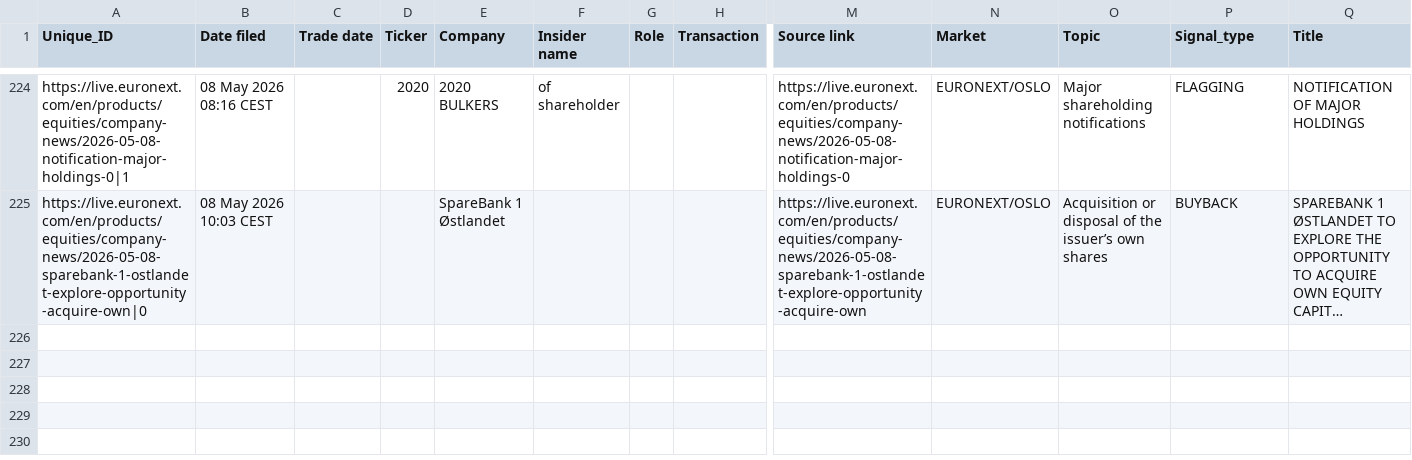
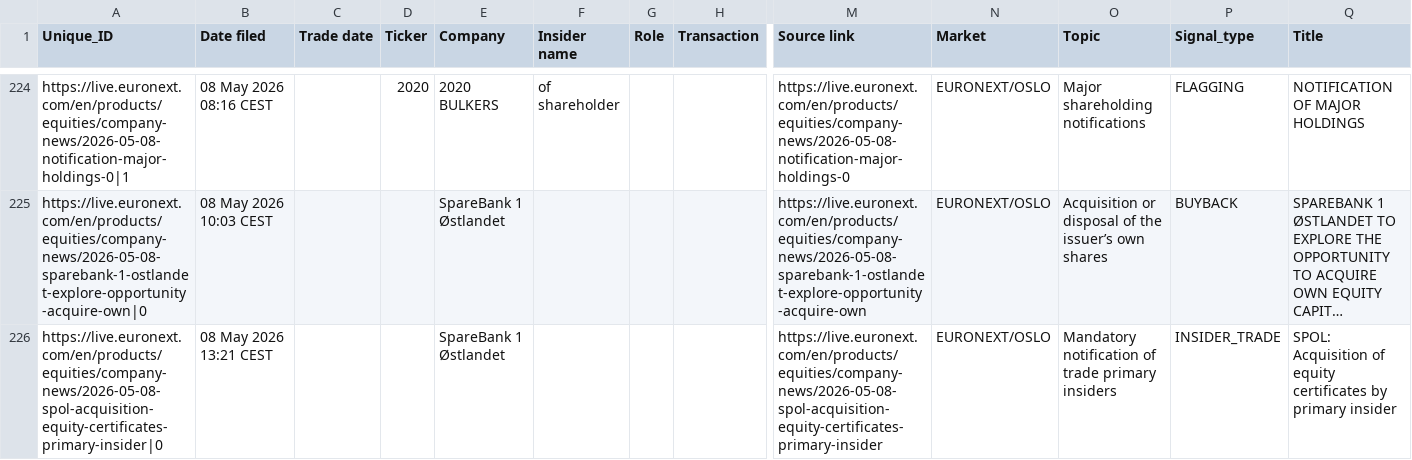
Before and after one commit to mariuslandmark-ai/insider-tracker-no, a CSV file: data/insider_trades.csv, drawn as a sheet; only a part is shown, gaps mark what is left out; long unchanged cells end in …; rows hold the shown columns only; the diff names each change by its address in the sheet, - before the commit and + after, or states it on an @@ line.

```diff
--- a/data/insider_trades.csv
+++ b/data/insider_trades.csv
+row 226: https://live.euronext.com/en/products/equities/company-news/2026-05-08-spol-acquisition-equity-certificates-primary-insider|0 | 08 May 2026 13:21 CEST |  |  | SpareBank 1 Østlandet |  |  |  | https://live.euronext.com/en/products/equities/company-news/2026-05-08-spol-acquisition-equity-certificates-primary-insider | EURONEXT/OSLO | Mandatory notification of trade primary insiders | INSIDER_TRADE | SPOL: Acquisition of equity certificates by primary insider
```
